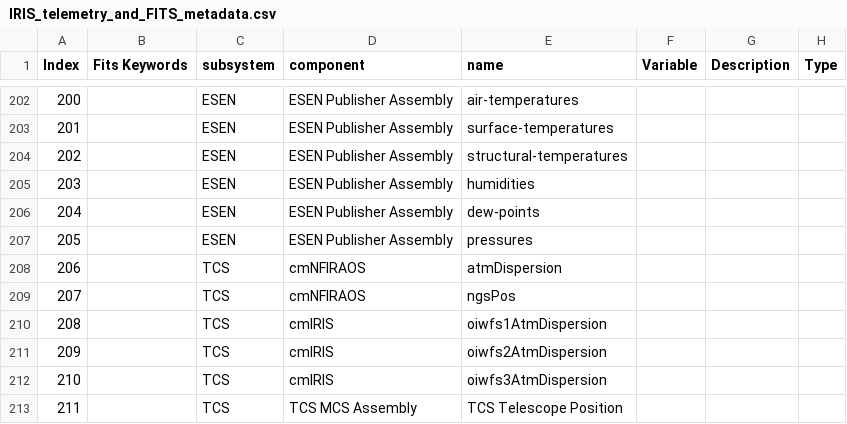
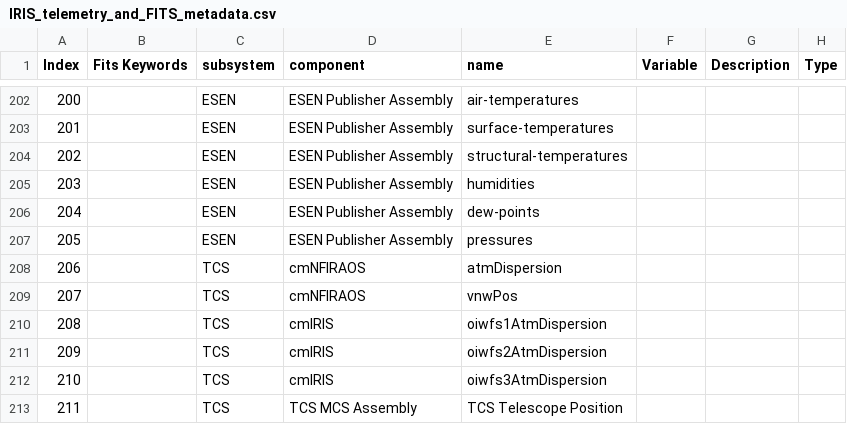
Before and after one commit to oirlab/iris_metadata, a CSV file: IRIS_telemetry_and_FITS_metadata.csv, drawn as a sheet; only a part is shown, gaps mark what is left out; the diff names each change by its address in the sheet, - before the commit and + after, or states it on an @@ line.

Commit message:
renamed keyword

```diff
--- a/IRIS_telemetry_and_FITS_metadata.csv
+++ b/IRIS_telemetry_and_FITS_metadata.csv
-E209 (name): ngsPos
+E209 (name): vnwPos
```
Also changed, not shown: 2 other files.
